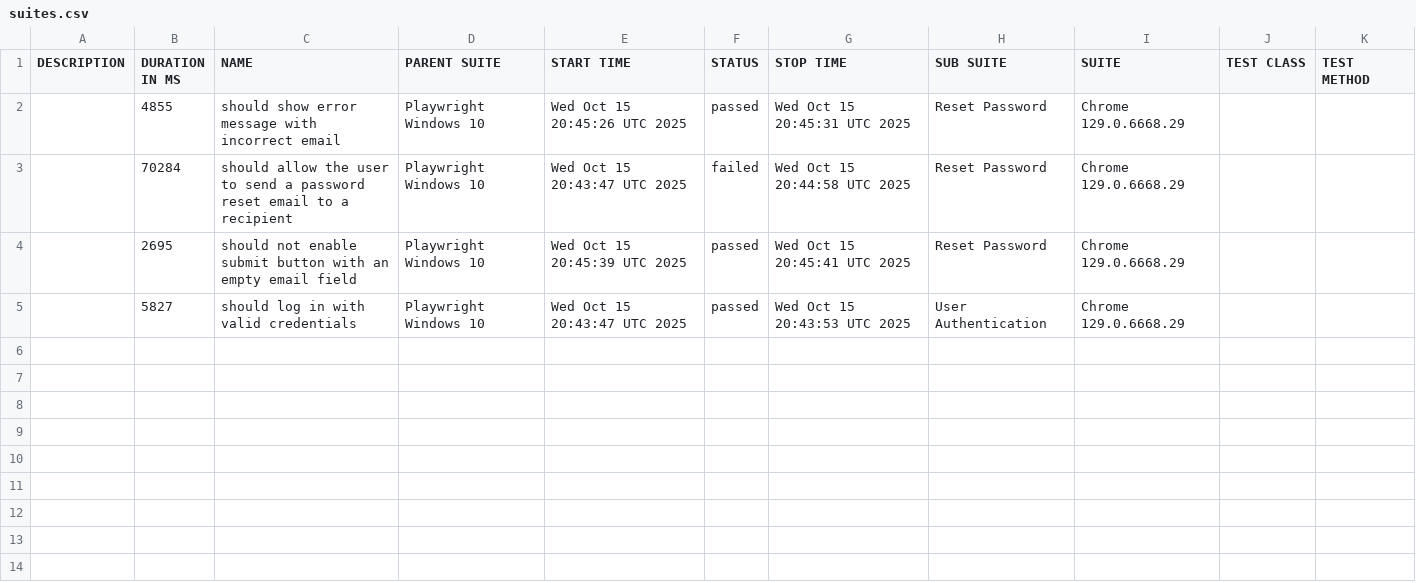
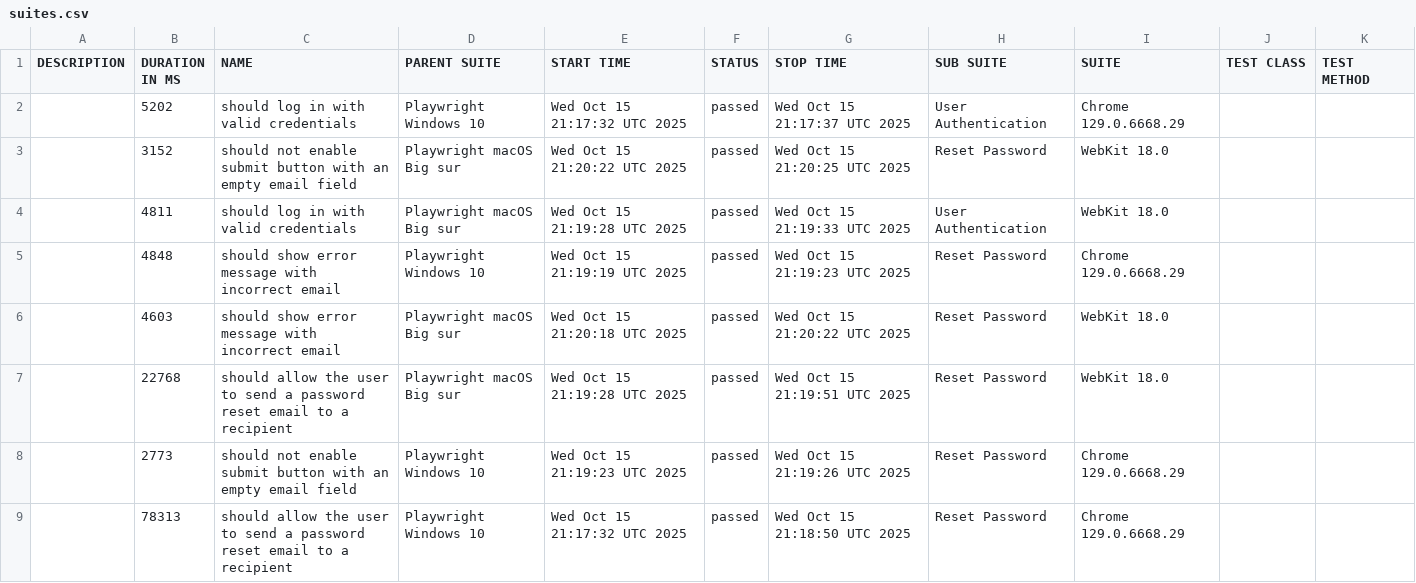
Before and after one commit to netgitqa/QAAssessmentAppService, a CSV file: data/suites.csv, drawn as a sheet.

```diff
--- a/data/suites.csv
+++ b/data/suites.csv
@@ -1,5 +1,9 @@
 "DESCRIPTION","DURATION IN MS","NAME","PARENT SUITE","START TIME","STATUS","STOP TIME","SUB SUITE","SUITE","TEST CLASS","TEST METHOD"
-"","4855","should show error message with incorrect email","Playwright Windows 10","Wed Oct 15 20:45:26 UTC 2025","passed","Wed Oct 15 20:45:31 UTC 2025","Reset Password","Chrome 129.0.6668.29","",""
-"","70284","should allow the user to send a password reset email to a recipient","Playwright Windows 10","Wed Oct 15 20:43:47 UTC 2025","failed","Wed Oct 15 20:44:58 UTC 2025","Reset Password","Chrome 129.0.6668.29","",""
-"","2695","should not enable submit button with an empty email field","Playwright Windows 10","Wed Oct 15 20:45:39 UTC 2025","passed","Wed Oct 15 20:45:41 UTC 2025","Reset Password","Chrome 129.0.6668.29","",""
-"","5827","should log in with valid credentials","Playwright Windows 10","Wed Oct 15 20:43:47 UTC 2025","passed","Wed Oct 15 20:43:53 UTC 2025","User Authentication","Chrome 129.0.6668.29","",""
+"","5202","should log in with valid credentials","Playwright Windows 10","Wed Oct 15 21:17:32 UTC 2025","passed","Wed Oct 15 21:17:37 UTC 2025","User Authentication","Chrome 129.0.6668.29","",""
+"","3152","should not enable submit button with an empty email field","Playwright macOS Big sur","Wed Oct 15 21:20:22 UTC 2025","passed","Wed Oct 15 21:20:25 UTC 2025","Reset Password","WebKit 18.0","",""
+"","4811","should log in with valid credentials","Playwright macOS Big sur","Wed Oct 15 21:19:28 UTC 2025","passed","Wed Oct 15 21:19:33 UTC 2025","User Authentication","WebKit 18.0","",""
+"","4848","should show error message with incorrect email","Playwright Windows 10","Wed Oct 15 21:19:19 UTC 2025","passed","Wed Oct 15 21:19:23 UTC 2025","Reset Password","Chrome 129.0.6668.29","",""
+"","4603","should show error message with incorrect email","Playwright macOS Big sur","Wed Oct 15 21:20:18 UTC 2025","passed","Wed Oct 15 21:20:22 UTC 2025","Reset Password","WebKit 18.0","",""
+"","22768","should allow the user to send a password reset email to a recipient","Playwright macOS Big sur","Wed Oct 15 21:19:28 UTC 2025","passed","Wed Oct 15 21:19:51 UTC 2025","Reset Password","WebKit 18.0","",""
+"","2773","should not enable submit button with an empty email field","Playwright Windows 10","Wed Oct 15 21:19:23 UTC 2025","passed","Wed Oct 15 21:19:26 UTC 2025","Reset Password","Chrome 129.0.6668.29","",""
+"","78313","should allow the user to send a password reset email to a recipient","Playwright Windows 10","Wed Oct 15 21:17:32 UTC 2025","passed","Wed Oct 15 21:18:50 UTC 2025","Reset Password","Chrome 129.0.6668.29","",""
```
Also changed, not shown: 41 other files.
